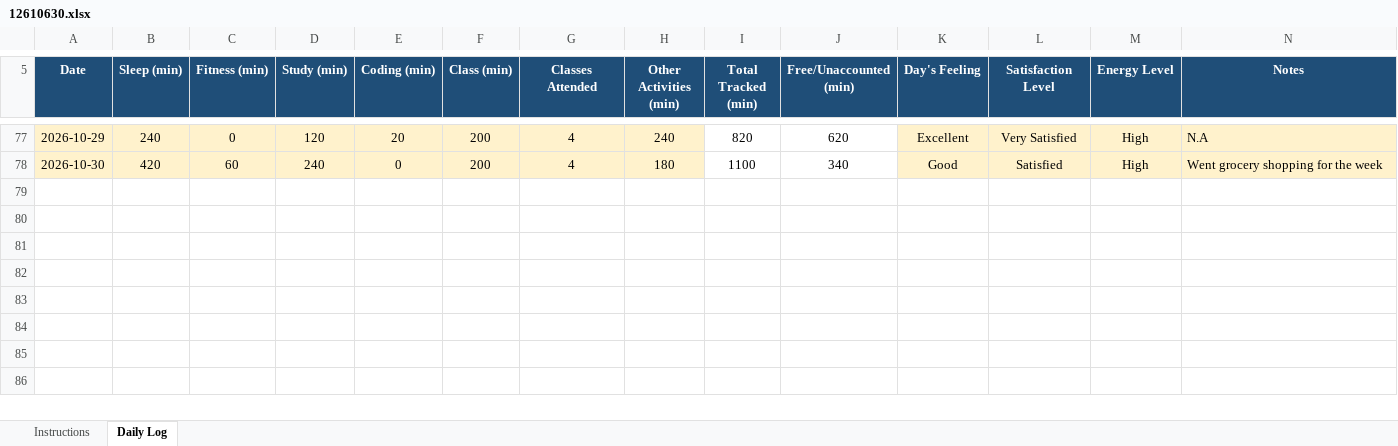
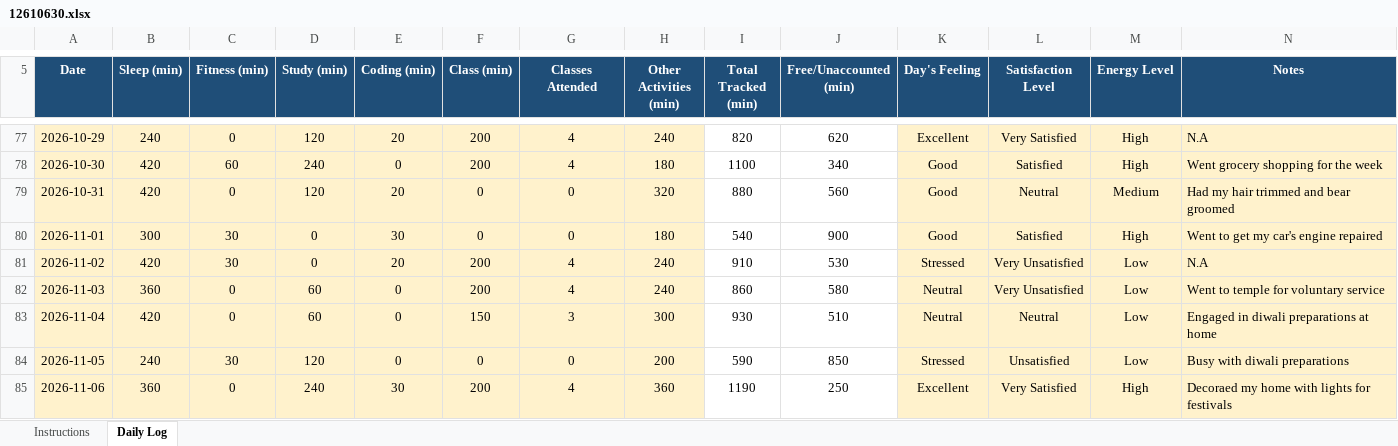
Before and after one commit to mohit341/CAP776, an Excel workbook: 12610630.xlsx, sheet Daily Log, drawn as a sheet; only a part is shown, gaps mark what is left out; values as stored, in another font and other column widths than the file's, no borders; conditional formats not drawn; the diff names each change by its address in the sheet, - before the commit and + after, or states it on an @@ line.

Commit message:
done

```diff
--- a/12610630.xlsx (sheet Daily Log)
+++ b/12610630.xlsx (sheet Daily Log)
+row 79: 2026-10-31 | 420 | 0 | 120 | 20 | 0 | 0 | 320 | 880 | 560 | Good | Neutral | Medium | Had my hair trimmed and bear groomed
+row 80: 2026-11-01 | 300 | 30 | 0 | 30 | 0 | 0 | 180 | 540 | 900 | Good | Satisfied | High | Went to get my car's engine repaired
+row 81: 2026-11-02 | 420 | 30 | 0 | 20 | 200 | 4 | 240 | 910 | 530 | Stressed | Very Unsatisfied | Low | N.A
+row 82: 2026-11-03 | 360 | 0 | 60 | 0 | 200 | 4 | 240 | 860 | 580 | Neutral | Very Unsatisfied | Low | Went to temple for voluntary service
+row 83: 2026-11-04 | 420 | 0 | 60 | 0 | 150 | 3 | 300 | 930 | 510 | Neutral | Neutral | Low | Engaged in diwali preparations at home
+row 84: 2026-11-05 | 240 | 30 | 120 | 0 | 0 | 0 | 200 | 590 | 850 | Stressed | Unsatisfied | Low | Busy with diwali preparations
+row 85: 2026-11-06 | 360 | 0 | 240 | 30 | 200 | 4 | 360 | 1190 | 250 | Excellent | Very Satisfied | High | Decoraed my home with lights for festivals
```
